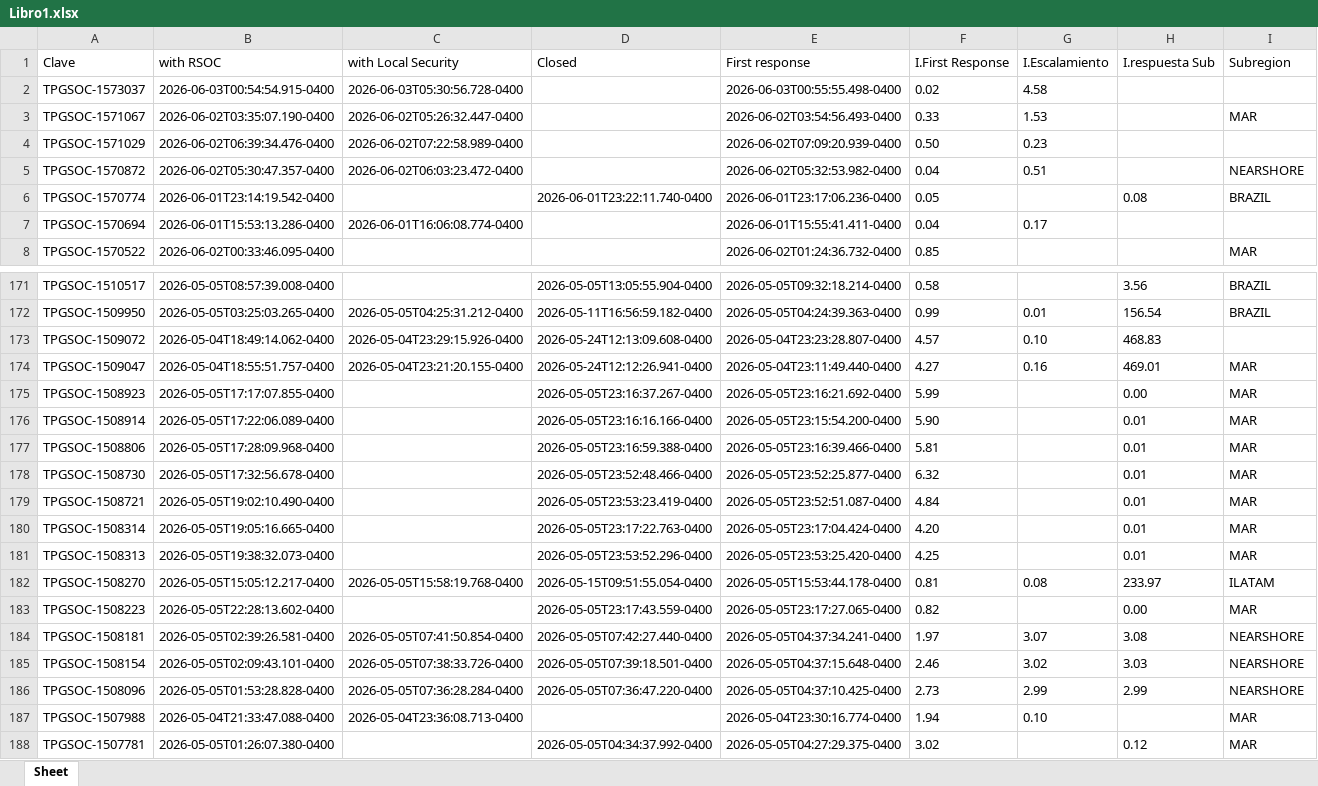
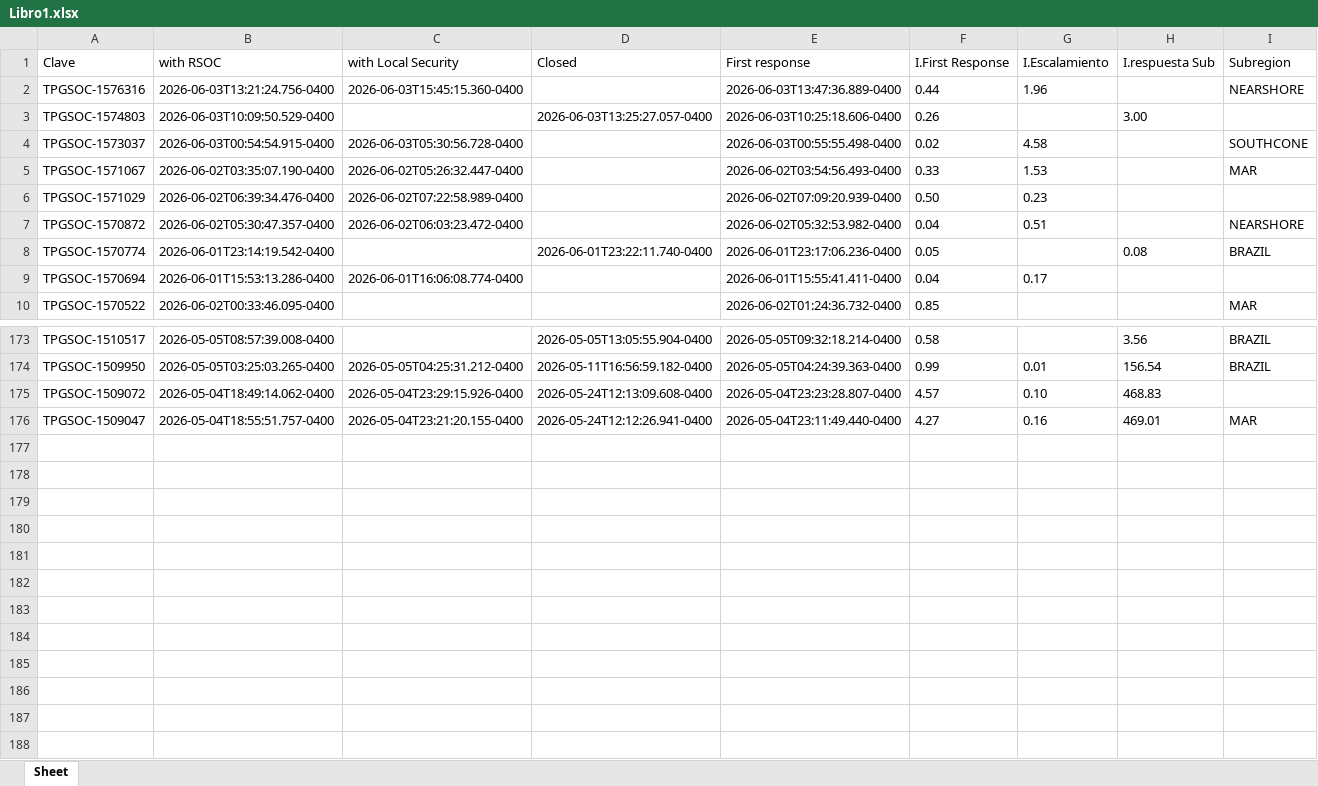
Before and after one commit to angeval25/TS, an Excel workbook: Libro1.xlsx, sheet Sheet, drawn as a sheet; only a part is shown, gaps mark what is left out; values as stored, in another font and other column widths than the file's, no borders; removed rows and columns are numbered as before the commit, all else as after; the diff names each change by its address in the sheet, - before the commit and + after, or states it on an @@ line.

Commit message:
Auto-update Libro1.xlsx 2026-06-03 21:07:06 UTC

```diff
--- a/Libro1.xlsx (sheet Sheet)
+++ b/Libro1.xlsx (sheet Sheet)
+row 2: TPGSOC-1576316 | 2026-06-03T13:21:24.756-0400 | 2026-06-03T15:45:15.360-0400 |  | 2026-06-03T13:47:36.889-0400 | 0.44 | 1.96 |  | NEARSHORE
+row 3: TPGSOC-1574803 | 2026-06-03T10:09:50.529-0400 |  | 2026-06-03T13:25:27.057-0400 | 2026-06-03T10:25:18.606-0400 | 0.26 |  | 3.00
-I4 (Subregion): (empty)
+I4 (Subregion): SOUTHCONE
-row 175: TPGSOC-1508923 | 2026-05-05T17:17:07.855-0400 |  | 2026-05-05T23:16:37.267-0400 | 2026-05-05T23:16:21.692-0400 | 5.99 |  | 0.00 | MAR
-row 176: TPGSOC-1508914 | 2026-05-05T17:22:06.089-0400 |  | 2026-05-05T23:16:16.166-0400 | 2026-05-05T23:15:54.200-0400 | 5.90 |  | 0.01 | MAR
-row 177: TPGSOC-1508806 | 2026-05-05T17:28:09.968-0400 |  | 2026-05-05T23:16:59.388-0400 | 2026-05-05T23:16:39.466-0400 | 5.81 |  | 0.01 | MAR
-row 178: TPGSOC-1508730 | 2026-05-05T17:32:56.678-0400 |  | 2026-05-05T23:52:48.466-0400 | 2026-05-05T23:52:25.877-0400 | 6.32 |  | 0.01 | MAR
-row 179: TPGSOC-1508721 | 2026-05-05T19:02:10.490-0400 |  | 2026-05-05T23:53:23.419-0400 | 2026-05-05T23:52:51.087-0400 | 4.84 |  | 0.01 | MAR
-row 180: TPGSOC-1508314 | 2026-05-05T19:05:16.665-0400 |  | 2026-05-05T23:17:22.763-0400 | 2026-05-05T23:17:04.424-0400 | 4.20 |  | 0.01 | MAR
-row 181: TPGSOC-1508313 | 2026-05-05T19:38:32.073-0400 |  | 2026-05-05T23:53:52.296-0400 | 2026-05-05T23:53:25.420-0400 | 4.25 |  | 0.01 | MAR
-row 182: TPGSOC-1508270 | 2026-05-05T15:05:12.217-0400 | 2026-05-05T15:58:19.768-0400 | 2026-05-15T09:51:55.054-0400 | 2026-05-05T15:53:44.178-0400 | 0.81 | 0.08 | 233.97 | ILATAM
-row 183: TPGSOC-1508223 | 2026-05-05T22:28:13.602-0400 |  | 2026-05-05T23:17:43.559-0400 | 2026-05-05T23:17:27.065-0400 | 0.82 |  | 0.00 | MAR
-row 184: TPGSOC-1508181 | 2026-05-05T02:39:26.581-0400 | 2026-05-05T07:41:50.854-0400 | 2026-05-05T07:42:27.440-0400 | 2026-05-05T04:37:34.241-0400 | 1.97 | 3.07 | 3.08 | NEARSHORE
-row 185: TPGSOC-1508154 | 2026-05-05T02:09:43.101-0400 | 2026-05-05T07:38:33.726-0400 | 2026-05-05T07:39:18.501-0400 | 2026-05-05T04:37:15.648-0400 | 2.46 | 3.02 | 3.03 | NEARSHORE
-row 186: TPGSOC-1508096 | 2026-05-05T01:53:28.828-0400 | 2026-05-05T07:36:28.284-0400 | 2026-05-05T07:36:47.220-0400 | 2026-05-05T04:37:10.425-0400 | 2.73 | 2.99 | 2.99 | NEARSHORE
-row 187: TPGSOC-1507988 | 2026-05-04T21:33:47.088-0400 | 2026-05-04T23:36:08.713-0400 |  | 2026-05-04T23:30:16.774-0400 | 1.94 | 0.10 |  | MAR
-row 188: TPGSOC-1507781 | 2026-05-05T01:26:07.380-0400 |  | 2026-05-05T04:34:37.992-0400 | 2026-05-05T04:27:29.375-0400 | 3.02 |  | 0.12 | MAR
```
